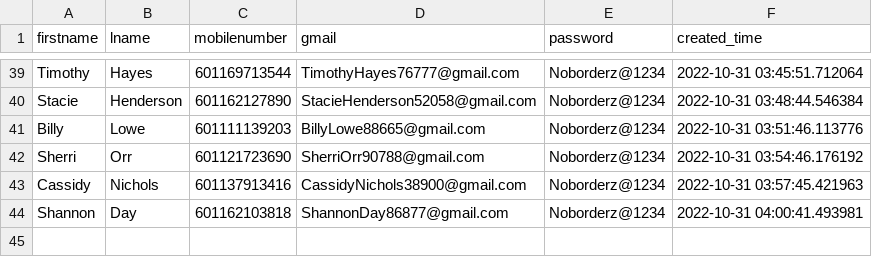
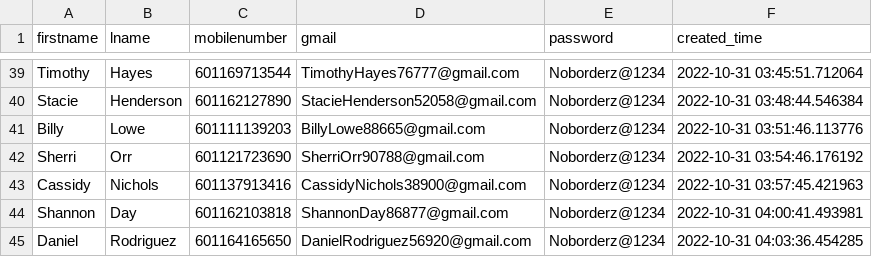
Before and after one commit to vipinkumar2/google_pyauto, a CSV file: accounts.csv, drawn as a sheet; only a part is shown, gaps mark what is left out; the diff names each change by its address in the sheet, - before the commit and + after, or states it on an @@ line.

Commit message:
added new email at csv

```diff
--- a/accounts.csv
+++ b/accounts.csv
+row 45: Daniel | Rodriguez | 601164165650 | DanielRodriguez56920@gmail.com | Noborderz@1234 | 2022-10-31 04:03:36.454285
```
